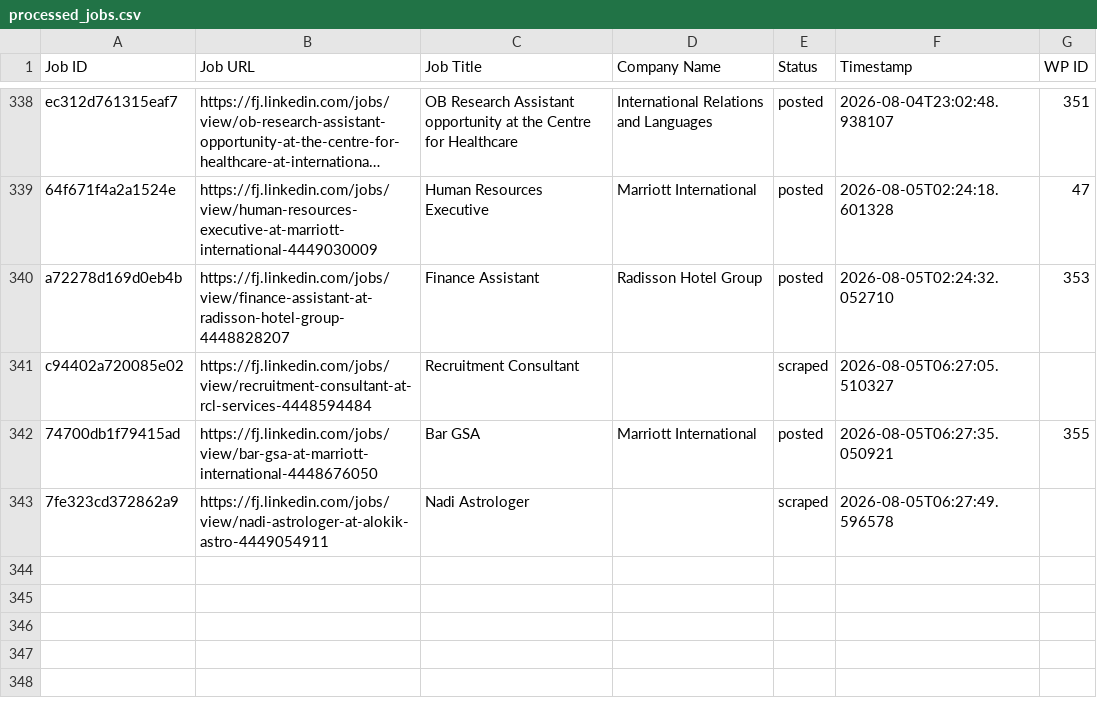
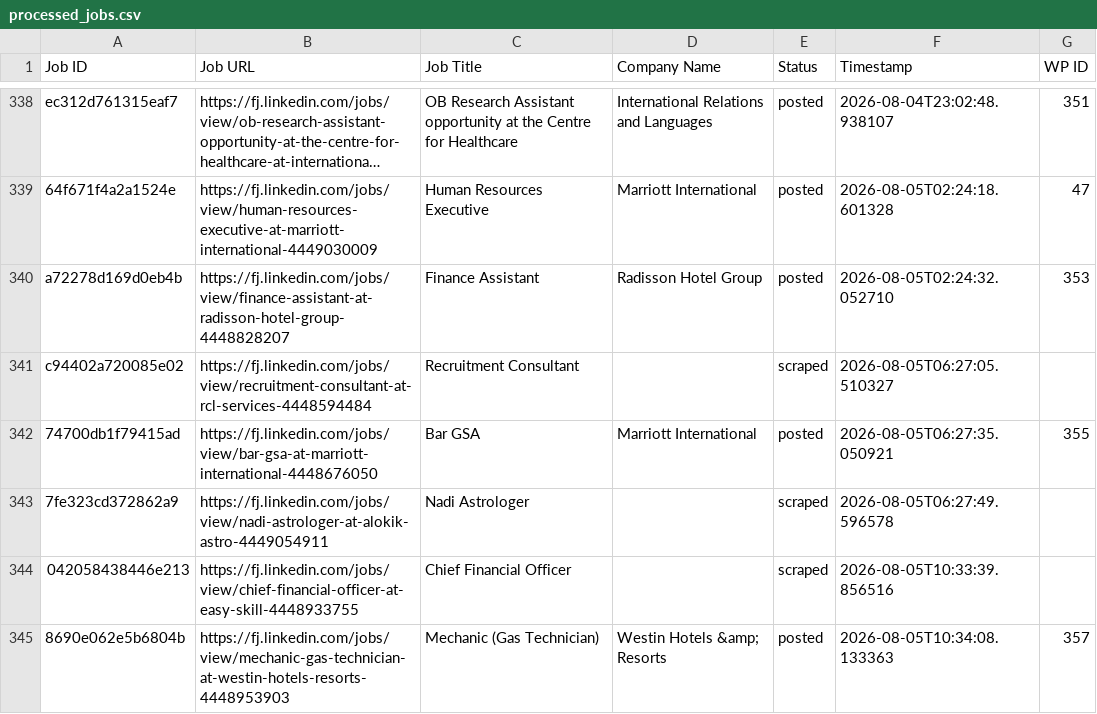
Before and after one commit to innovationinc2000/fj, a CSV file: processed_jobs.csv, drawn as a sheet; only a part is shown, gaps mark what is left out; long unchanged cells end in …; the diff names each change by its address in the sheet, - before the commit and + after, or states it on an @@ line.

```diff
--- a/processed_jobs.csv
+++ b/processed_jobs.csv
+row 344: 042058438446e213 | https://fj.linkedin.com/jobs/view/chief-financial-officer-at-easy-skill-4448933755 | Chief Financial Officer |  | scraped | 2026-08-05T10:33:39.856516
+row 345: 8690e062e5b6804b | https://fj.linkedin.com/jobs/view/mechanic-gas-technician-at-westin-hotels-resorts-4448953903 | Mechanic (Gas Technician) | Westin Hotels &amp; Resorts | posted | 2026-08-05T10:34:08.133363 | 357
```
